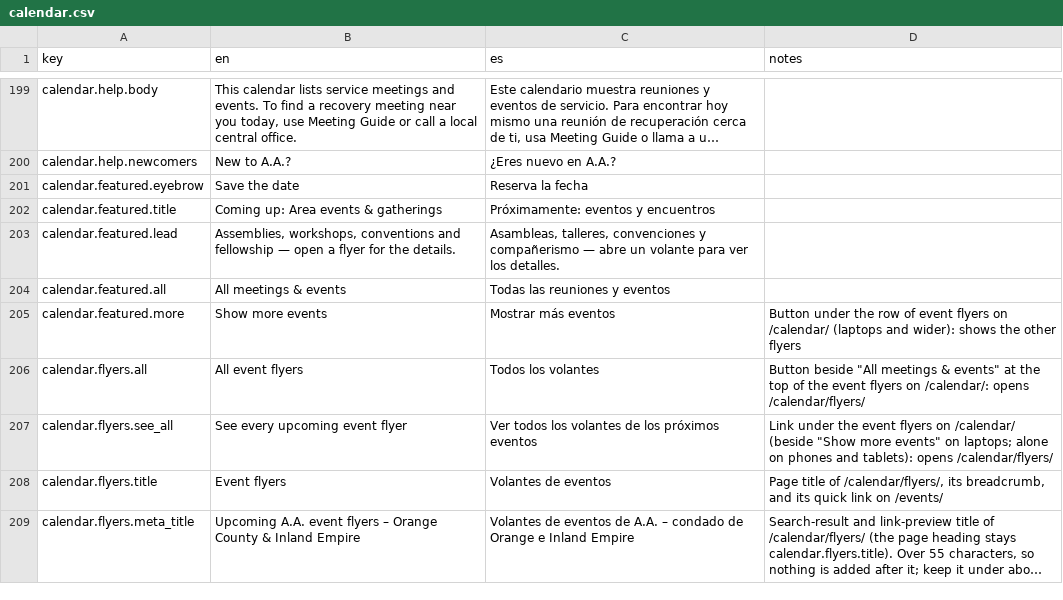
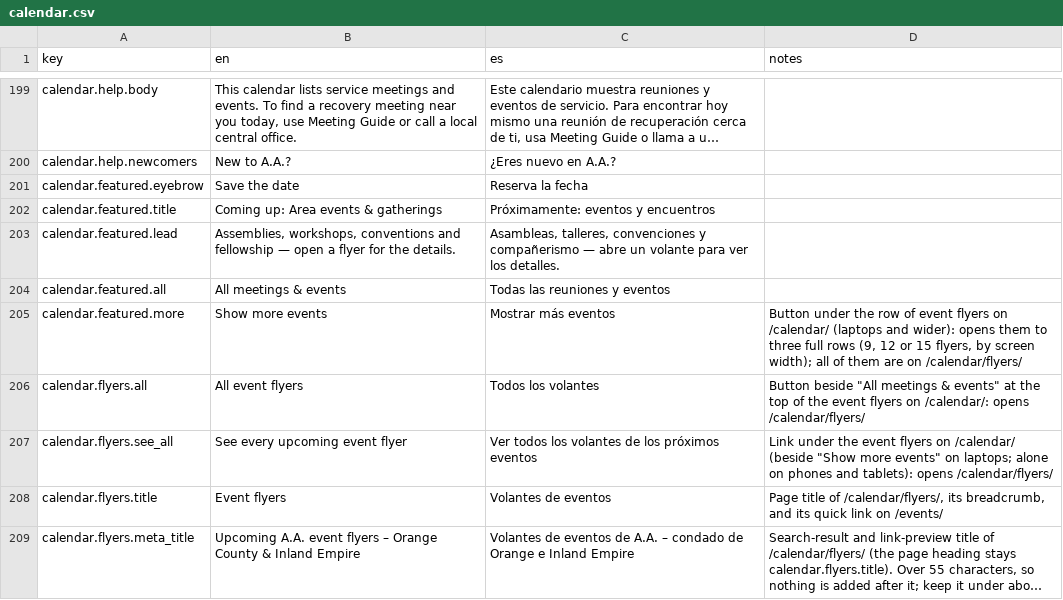
Before and after one commit to MKP715/MSCA09, a CSV file: data/text/calendar.csv, drawn as a sheet; only a part is shown, gaps mark what is left out; long unchanged cells end in ….

```diff
--- a/data/text/calendar.csv
+++ b/data/text/calendar.csv
@@ -204,3 +204,3 @@ calendar.featured.lead,"Assemblies, workshops, conventions and fellowship — op
 calendar.featured.all,All meetings & events,Todas las reuniones y eventos,
-calendar.featured.more,Show more events,Mostrar más eventos,"Button under the row of event flyers on /calendar/ (laptops and wider): shows the other flyers"
+calendar.featured.more,Show more events,Mostrar más eventos,"Button under the row of event flyers on /calendar/ (laptops and wider): opens them to three full rows (9, 12 or 15 flyers, by screen width); all of them are on /calendar/flyers/"
 calendar.flyers.all,All event flyers,Todos los volantes,"Button beside ""All meetings & events"" at the top of the event flyers on /calendar/: opens /calendar/flyers/"
```
Also changed, not shown: 3 other files.
